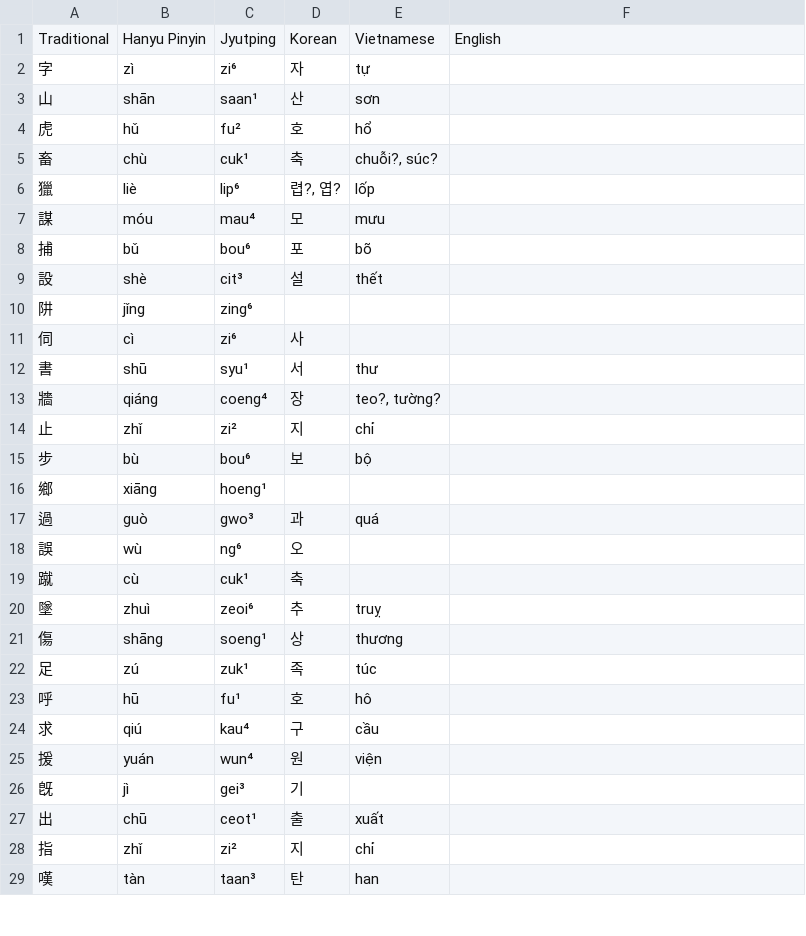
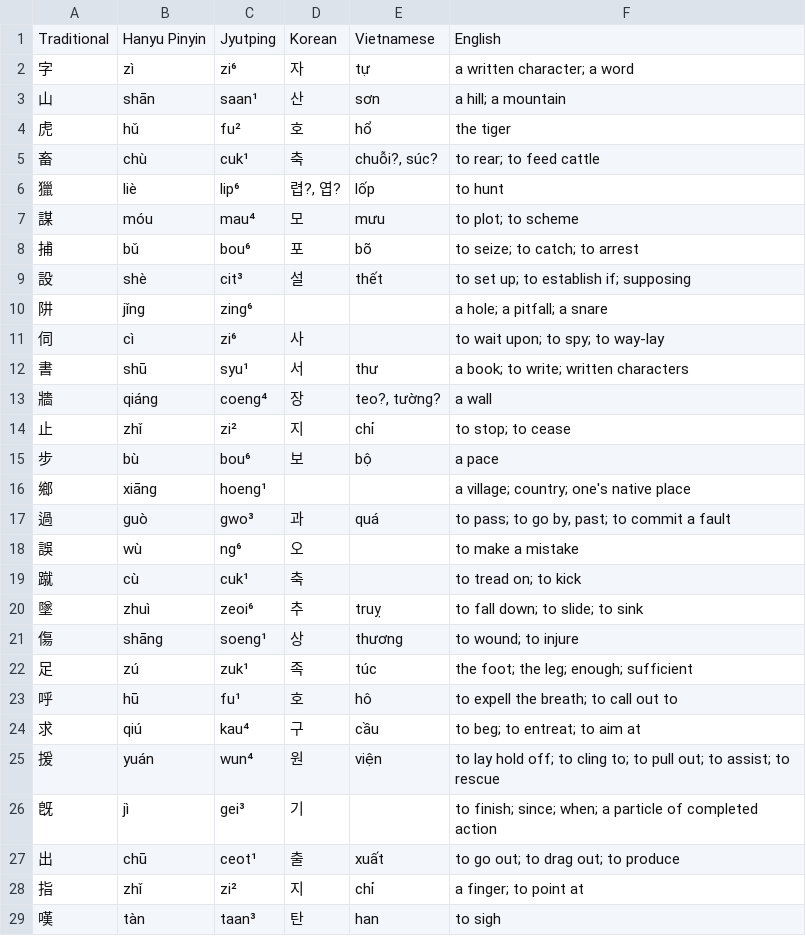
Before and after one commit to TheHanziChauvanist/hanlib, a TSV file: texts/brandt-ch02-1.vocab.tsv, drawn as a sheet; only a part is shown; the diff covers the shown part only.

```diff
--- a/texts/brandt-ch02-1.vocab.tsv
+++ b/texts/brandt-ch02-1.vocab.tsv
@@ -1,29 +1,29 @@
 Traditional	Hanyu Pinyin	Jyutping	Korean	Vietnamese	English
-字	zì	zi⁶	자	tự	
-山	shān	saan¹	산	sơn	
-虎	hǔ	fu²	호	hổ	
-畜	chù	cuk¹	축	chuỗi?, súc?	
-獵	liè	lip⁶	렵?, 엽?	lốp	
-謀	móu	mau⁴	모	mưu	
-捕	bǔ	bou⁶	포	bõ	
-設	shè	cit³	설	thết	
-阱	jǐng	zing⁶			
-伺	cì	zi⁶	사		
-書	shū	syu¹	서	thư	
-牆	qiáng	coeng⁴	장	teo?, tường?	
-止	zhǐ	zi²	지	chỉ	
-步	bù	bou⁶	보	bộ	
-鄉	xiāng	hoeng¹			
-過	guò	gwo³	과	quá	
-誤	wù	ng⁶	오		
-蹴	cù	cuk¹	축		
-墜	zhuì	zeoi⁶	추	truỵ	
-傷	shāng	soeng¹	상	thương	
-足	zú	zuk¹	족	túc	
-呼	hū	fu¹	호	hô	
-求	qiú	kau⁴	구	cầu	
-援	yuán	wun⁴	원	viện	
-旣	jì	gei³	기		
-出	chū	ceot¹	출	xuất	
-指	zhǐ	zi²	지	chỉ	
-嘆	tàn	taan³	탄	han	
+字	zì	zi⁶	자	tự	a written character; a word
+山	shān	saan¹	산	sơn	a hill; a mountain
+虎	hǔ	fu²	호	hổ	the tiger
+畜	chù	cuk¹	축	chuỗi?, súc?	to rear; to feed cattle
+獵	liè	lip⁶	렵?, 엽?	lốp	to hunt
+謀	móu	mau⁴	모	mưu	to plot; to scheme
+捕	bǔ	bou⁶	포	bõ	to seize; to catch; to arrest
+設	shè	cit³	설	thết	to set up; to establish if; supposing
+阱	jǐng	zing⁶			a hole; a pitfall; a snare
+伺	cì	zi⁶	사		to wait upon; to spy; to way-lay
+書	shū	syu¹	서	thư	a book; to write; written characters
+牆	qiáng	coeng⁴	장	teo?, tường?	a wall
+止	zhǐ	zi²	지	chỉ	to stop; to cease
+步	bù	bou⁶	보	bộ	a pace
+鄉	xiāng	hoeng¹			a village; country; one's native place
+過	guò	gwo³	과	quá	to pass; to go by, past; to commit a fault
+誤	wù	ng⁶	오		to make a mistake
+蹴	cù	cuk¹	축		to tread on; to kick
+墜	zhuì	zeoi⁶	추	truỵ	to fall down; to slide; to sink
+傷	shāng	soeng¹	상	thương	to wound; to injure
+足	zú	zuk¹	족	túc	the foot; the leg; enough; sufficient
+呼	hū	fu¹	호	hô	to expell the breath; to call out to
+求	qiú	kau⁴	구	cầu	to beg; to entreat; to aim at
+援	yuán	wun⁴	원	viện	to lay hold off; to cling to; to pull out; to assist; to rescue
+旣	jì	gei³	기		to finish; since; when; a particle of completed action
+出	chū	ceot¹	출	xuất	to go out; to drag out; to produce
+指	zhǐ	zi²	지	chỉ	a finger; to point at
+嘆	tàn	taan³	탄	han	to sigh
```
Also changed, not shown: 5 edited cells elsewhere in this file, texts/brandt-ch02-2.vocab.tsv, texts/brandt-ch02-3.vocab.tsv.
